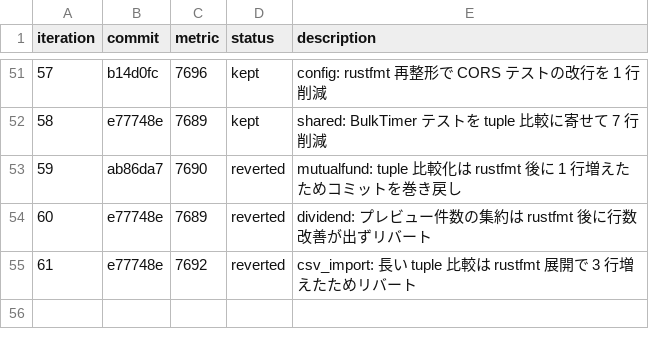
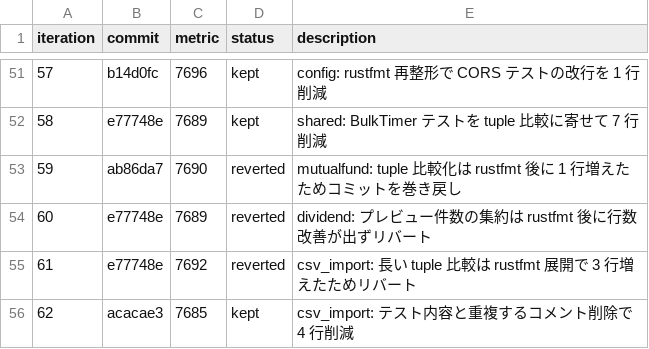
Before and after one commit to zaichu/shoken-webapp, a TSV file: autoresearch-results.tsv, drawn as a sheet; only a part is shown, gaps mark what is left out.

```diff
--- a/autoresearch-results.tsv
+++ b/autoresearch-results.tsv
@@ -55 +55,2 @@ iteration	commit	metric	status	description
 61	e77748e	7692	reverted	csv_import: 長い tuple 比較は rustfmt 展開で 3 行増えたためリバート
+62	acacae3	7685	kept	csv_import: テスト内容と重複するコメント削除で 4 行削減
```
Also changed, not shown: 1 other file.
